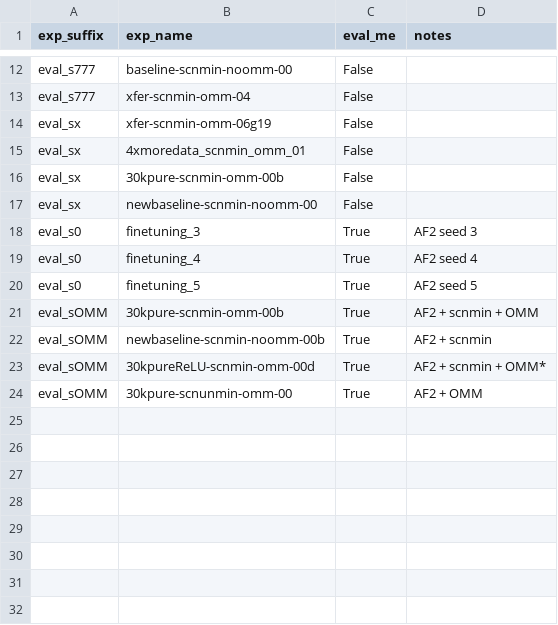
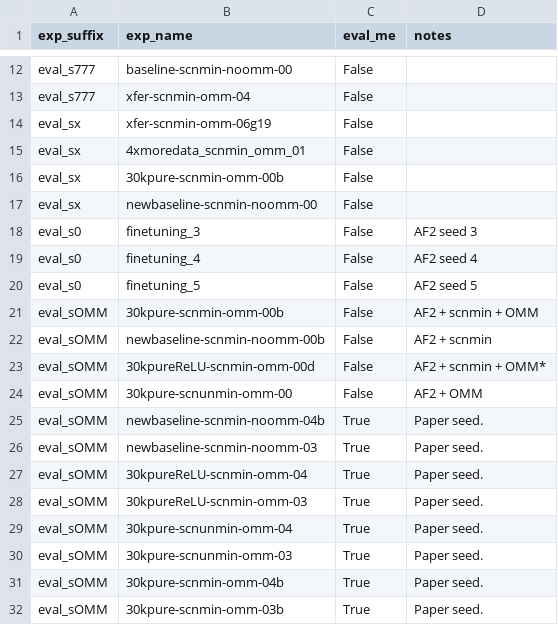
Before and after one commit to jonathanking/openfold, a CSV file: jk_research/evaluations/eval_jobs.csv, drawn as a sheet; only a part is shown, gaps mark what is left out.

```diff
--- a/jk_research/evaluations/eval_jobs.csv
+++ b/jk_research/evaluations/eval_jobs.csv
@@ -17,8 +17,16 @@ eval_sx,"30kpure-scnmin-omm-00b","False",
 eval_sx,"newbaseline-scnmin-noomm-00","False",
-eval_s0,"finetuning_3","True",AF2 seed 3
-eval_s0,"finetuning_4","True",AF2 seed 4
-eval_s0,"finetuning_5","True",AF2 seed 5
-eval_sOMM,"30kpure-scnmin-omm-00b","True",AF2 + scnmin + OMM
-eval_sOMM,"newbaseline-scnmin-noomm-00b","True",AF2 + scnmin
-eval_sOMM,"30kpureReLU-scnmin-omm-00d","True",AF2 + scnmin + OMM*
-eval_sOMM,"30kpure-scnunmin-omm-00","True",AF2 + OMM
+eval_s0,"finetuning_3","False",AF2 seed 3
+eval_s0,"finetuning_4","False",AF2 seed 4
+eval_s0,"finetuning_5","False",AF2 seed 5
+eval_sOMM,"30kpure-scnmin-omm-00b","False",AF2 + scnmin + OMM
+eval_sOMM,"newbaseline-scnmin-noomm-00b","False",AF2 + scnmin
+eval_sOMM,"30kpureReLU-scnmin-omm-00d","False",AF2 + scnmin + OMM*
+eval_sOMM,"30kpure-scnunmin-omm-00","False",AF2 + OMM
+eval_sOMM,"newbaseline-scnmin-noomm-04b","True",Paper seed.
+eval_sOMM,"newbaseline-scnmin-noomm-03","True",Paper seed.
+eval_sOMM,"30kpureReLU-scnmin-omm-04","True",Paper seed.
+eval_sOMM,"30kpureReLU-scnmin-omm-03","True",Paper seed.
+eval_sOMM,"30kpure-scnunmin-omm-04","True",Paper seed.
+eval_sOMM,"30kpure-scnunmin-omm-03","True",Paper seed.
+eval_sOMM,"30kpure-scnmin-omm-04b","True",Paper seed.
+eval_sOMM,"30kpure-scnmin-omm-03b","True",Paper seed.
```
Also changed, not shown: jk_research/evaluations/experiment_directory.csv.
